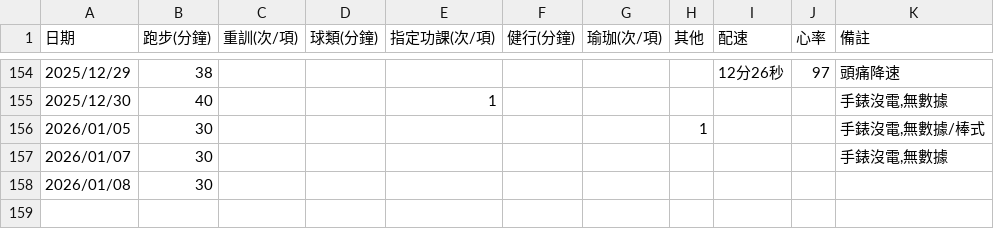
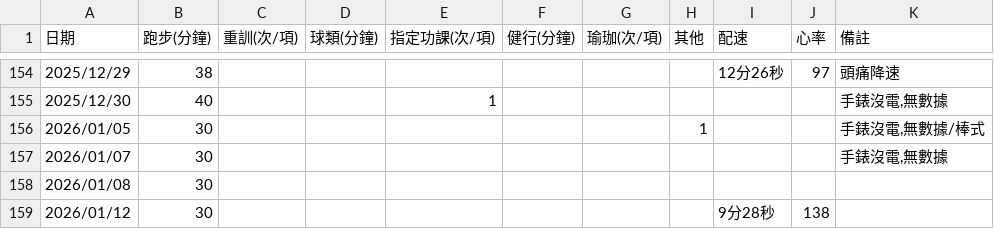
Before and after one commit to 3311231021/sport, a CSV file: sport.csv, drawn as a sheet; only a part is shown, gaps mark what is left out.

Commit message:
Add files via upload

```diff
--- a/sport.csv
+++ b/sport.csv
@@ -158 +158,2 @@
 2026/01/08,30,,,,,,,,,
+2026/01/12,30,,,,,,,9分28秒,138,
```
